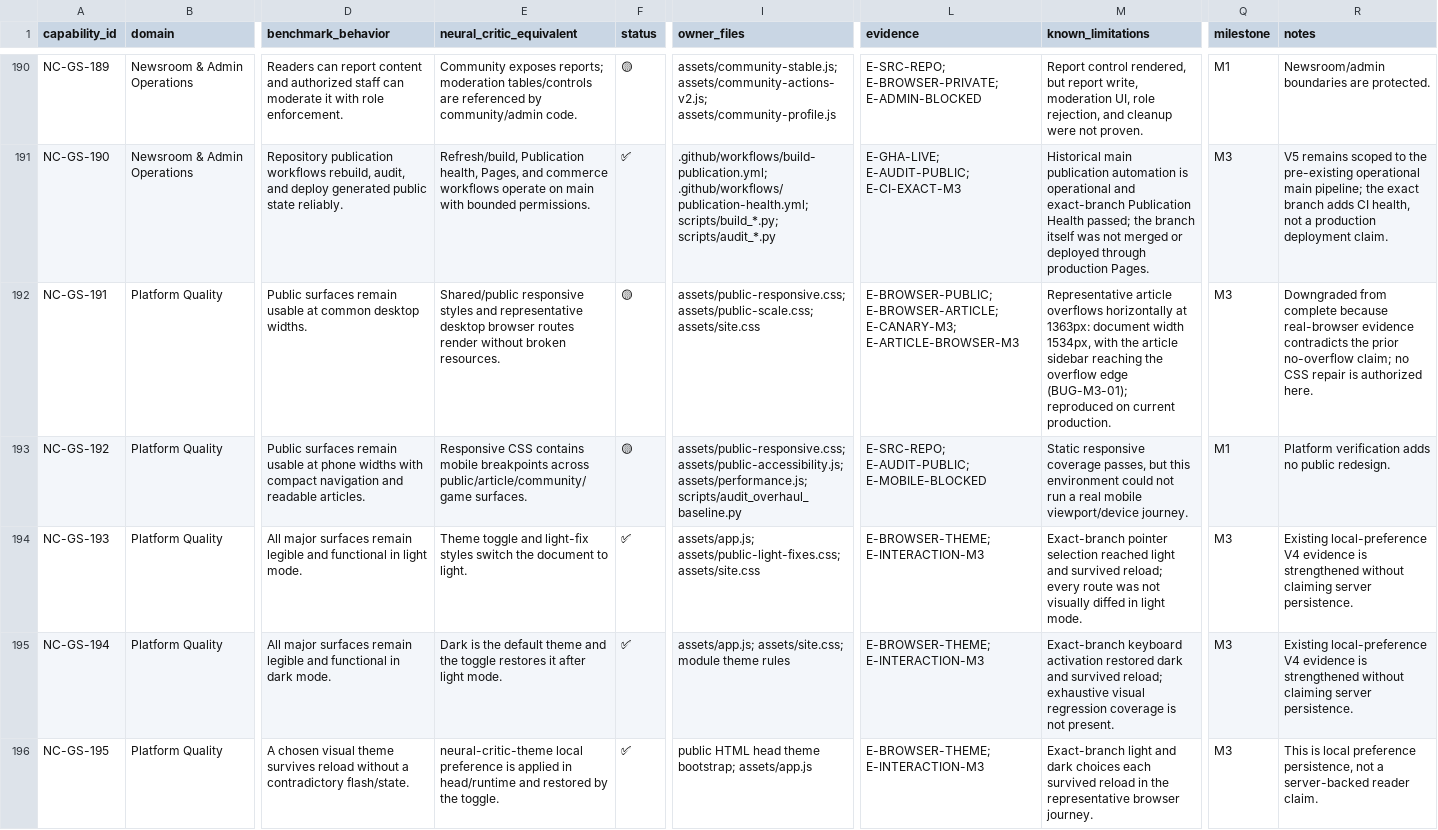
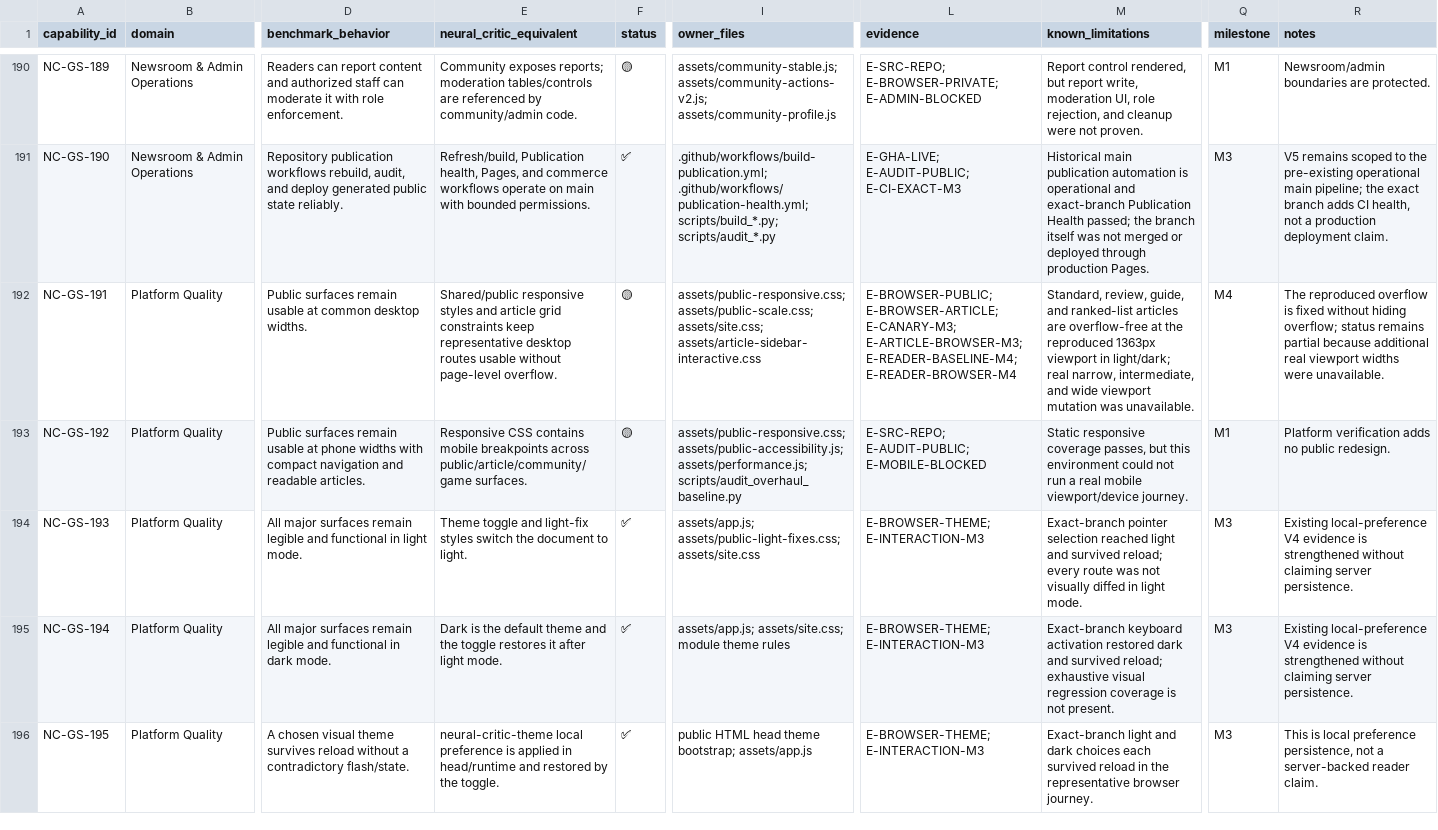
Before and after one commit to Rouane12/NeuralCritic, a CSV file: docs/CAPABILITY_STATUS.csv, drawn as a sheet; only a part is shown, gaps mark what is left out; the diff covers the shown part only; the diff names each change by its address in the sheet, - before the commit and + after, or states it on an @@ line.

Commit message:
Document Milestone 4 reader baseline

```diff
--- a/docs/CAPABILITY_STATUS.csv
+++ b/docs/CAPABILITY_STATUS.csv
-E192 (neural_critic_equivalent): …styles and representative desktop browser routes render without broken resources.
+E192 (neural_critic_equivalent): …styles and article grid constraints keep representative desktop routes usable without page-level overflow.
-I192 (owner_files): assets/public-responsive.css; assets/public-scale.css; assets/site.css
+I192 (owner_files): assets/public-responsive.css; assets/public-scale.css; assets/site.css; assets/article-sidebar-interactive.css
-L192 (evidence): …E-BROWSER-ARTICLE; E-CANARY-M3; E-ARTICLE-BROWSER-M3
+L192 (evidence): …E-BROWSER-ARTICLE; E-CANARY-M3; E-ARTICLE-BROWSER-M3; E-READER-BASELINE-M4; E-READER-BROWSER-M4
-M192 (known_limitations): Representative article overflows horizontally at 1363px: document width 1534px, with the article sidebar reaching the overflow edge (BUG-M3-01); reproduced on current production.
+M192 (known_limitations): Standard, review, guide, and ranked-list articles are overflow-free at the reproduced 1363px viewport in light/dark; real narrow, intermediate, and wide viewport mutation was unavailable.
-Q192 (milestone): M3
+Q192 (milestone): M4
-R192 (notes): Downgraded from complete because real-browser evidence contradicts the prior no-overflow claim; no CSS repair is authorized here.
+R192 (notes): The reproduced overflow is fixed without hiding overflow; status remains partial because additional real viewport widths were unavailable.
```
Also changed, not shown: 22 edited cells elsewhere in this file, 5 other files.
